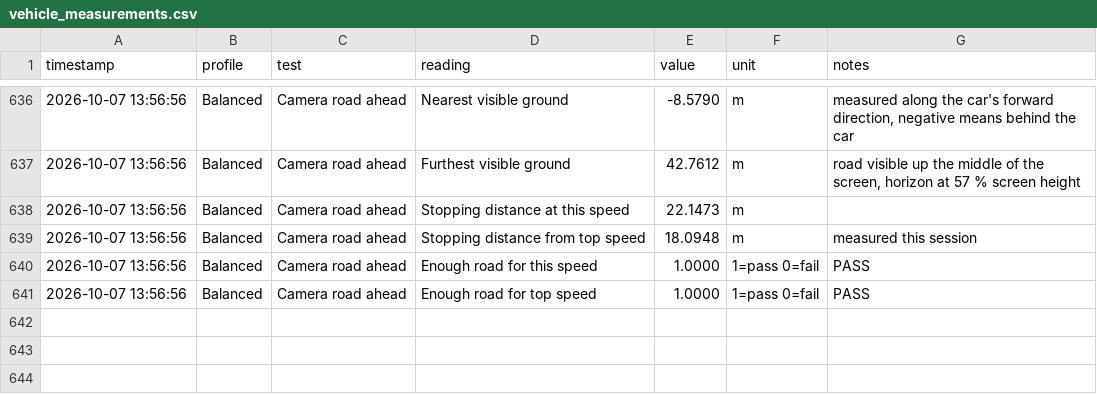
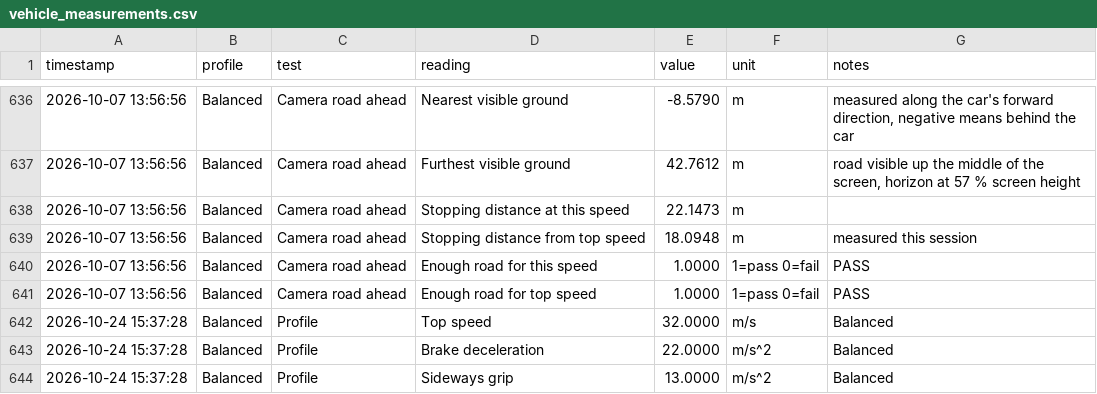
Before and after one commit to AkoBaloyi/Zoom-Zoom-Delivery-Co, a CSV file: VehicleLab_Measurements/vehicle_measurements.csv, drawn as a sheet; only a part is shown, gaps mark what is left out; the diff covers the shown part only.

```diff
--- a/VehicleLab_Measurements/vehicle_measurements.csv
+++ b/VehicleLab_Measurements/vehicle_measurements.csv
@@ -641 +641,4 @@ timestamp,profile,test,reading,value,unit,notes
 "2026-10-07 13:56:56","Balanced","Camera road ahead","Enough road for top speed",1.0000,"1=pass 0=fail","PASS"
+"2026-10-24 15:37:28","Balanced","Profile","Top speed",32.0000,"m/s","Balanced"
+"2026-10-24 15:37:28","Balanced","Profile","Brake deceleration",22.0000,"m/s^2","Balanced"
+"2026-10-24 15:37:28","Balanced","Profile","Sideways grip",13.0000,"m/s^2","Balanced"
```
Also changed, not shown: 2 added rows elsewhere in this file, 34 other files.
